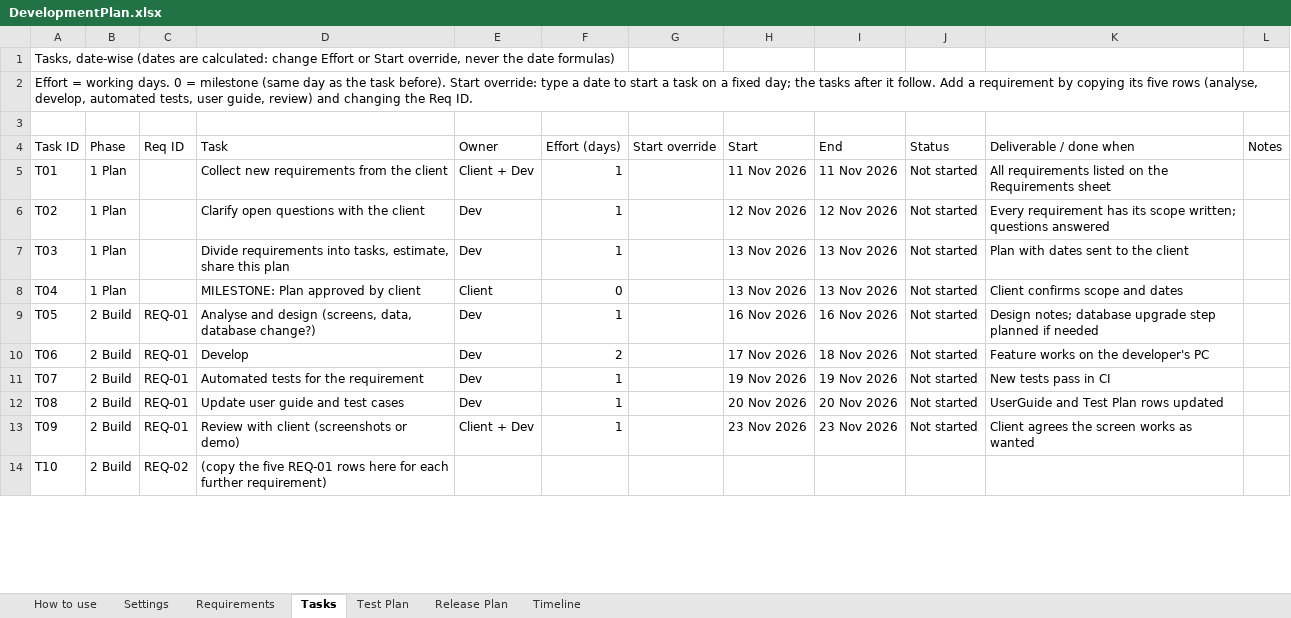
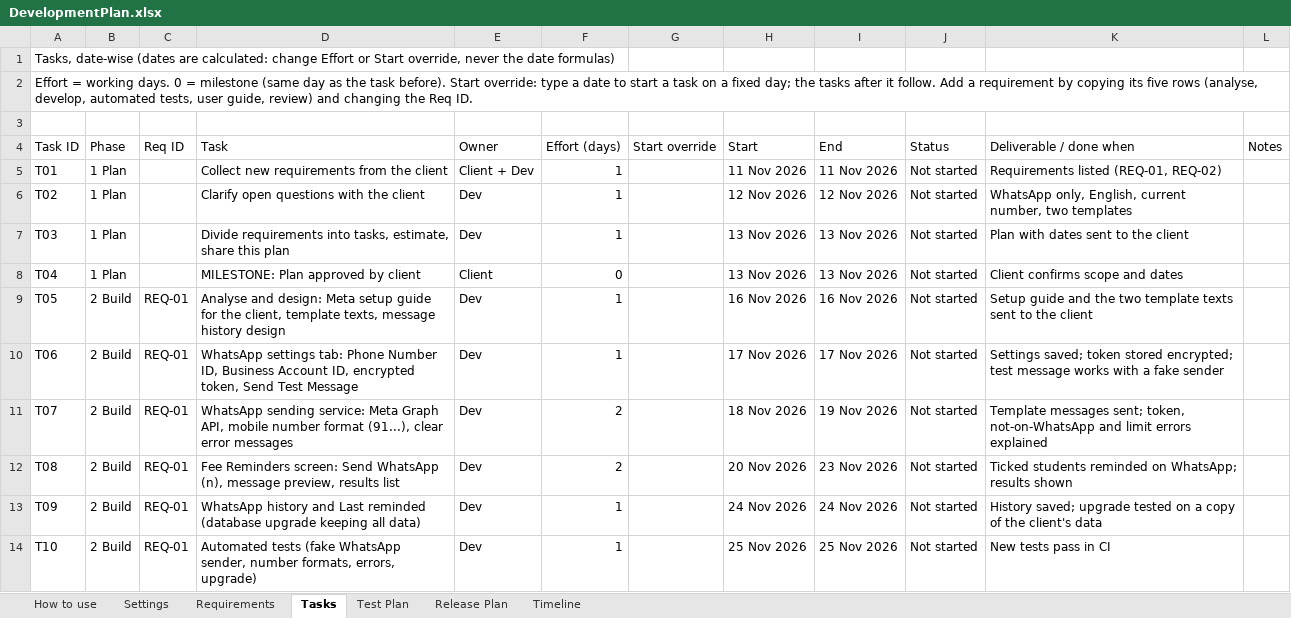
Before and after one commit to offbeatsoftware/hostelmanagement, an Excel workbook: docs/DevelopmentPlan.xlsx, sheet Tasks, drawn as a sheet; only a part is shown; values as stored, in another font and other column widths than the file's, no cell formats; conditional formats not drawn; the diff covers the shown part only; the diff names each change by its address in the sheet, - before the commit and + after, or states it on an @@ line.

```diff
--- a/docs/DevelopmentPlan.xlsx (sheet Tasks)
+++ b/docs/DevelopmentPlan.xlsx (sheet Tasks)
-K5 (Deliverable / done when): All requirements listed on the Requirements sheet
+K5 (Deliverable / done when): Requirements listed (REQ-01, REQ-02)
-K6 (Deliverable / done when): Every requirement has its scope written; questions answered
+K6 (Deliverable / done when): WhatsApp only, English, current number, two templates
-D9 (Task): Analyse and design (screens, data, database change?)
+D9 (Task): Analyse and design: Meta setup guide for the client, template texts, message history design
-K9 (Deliverable / done when): Design notes; database upgrade step planned if needed
+K9 (Deliverable / done when): Setup guide and the two template texts sent to the client
-D10 (Task): Develop
+D10 (Task): WhatsApp settings tab: Phone Number ID, Business Account ID, encrypted token, Send Test Message
-F10 (Effort (days)): 2
+F10 (Effort (days)): 1
-I10 (End): 18 Nov 2026
+I10 (End): 17 Nov 2026
-K10 (Deliverable / done when): Feature works on the developer's PC
+K10 (Deliverable / done when): Settings saved; token stored encrypted; test message works with a fake sender
-D11 (Task): Automated tests for the requirement
+D11 (Task): WhatsApp sending service: Meta Graph API, mobile number format (91...), clear error messages
-F11:F12 (Effort (days)): 1
+F11:F12 (Effort (days)): 2
-H11 (Start): 19 Nov 2026
+H11 (Start): 18 Nov 2026
-K11 (Deliverable / done when): New tests pass in CI
+K11 (Deliverable / done when): Template messages sent; token, not-on-WhatsApp and limit errors explained
-D12 (Task): Update user guide and test cases
+D12 (Task): Fee Reminders screen: Send WhatsApp (n), message preview, results list
-I12 (End): 20 Nov 2026
+I12 (End): 23 Nov 2026
-K12 (Deliverable / done when): UserGuide and Test Plan rows updated
+K12 (Deliverable / done when): Ticked students reminded on WhatsApp; results shown
-D13 (Task): Review with client (screenshots or demo)
+D13 (Task): WhatsApp history and Last reminded (database upgrade keeping all data)
-E13 (Owner): Client + Dev
+E13 (Owner): Dev
-H13 (Start): 23 Nov 2026
+H13 (Start): 24 Nov 2026
-I13 (End): 23 Nov 2026
+I13 (End): 24 Nov 2026
-K13 (Deliverable / done when): Client agrees the screen works as wanted
+K13 (Deliverable / done when): History saved; upgrade tested on a copy of the client's data
-C14 (Req ID): REQ-02
+C14 (Req ID): REQ-01
-D14 (Task): (copy the five REQ-01 rows here for each further requirement)
+D14 (Task): Automated tests (fake WhatsApp sender, number formats, errors, upgrade)
-E14 (Owner): (empty)
+E14 (Owner): Dev
-F14 (Effort (days)): (empty)
+F14 (Effort (days)): 1
-H14 (Start): (empty)
+H14 (Start): 25 Nov 2026
-I14 (End): (empty)
+I14 (End): 25 Nov 2026
-J14 (Status): (empty)
+J14 (Status): Not started
-K14 (Deliverable / done when): (empty)
+K14 (Deliverable / done when): New tests pass in CI
```
Also changed, not shown: 6 added rows and 94 edited cells elsewhere in this sheet, sheet Timeline, sheet Test Plan, sheet Release Plan, sheet Requirements, sheet How to use, cell formats.
